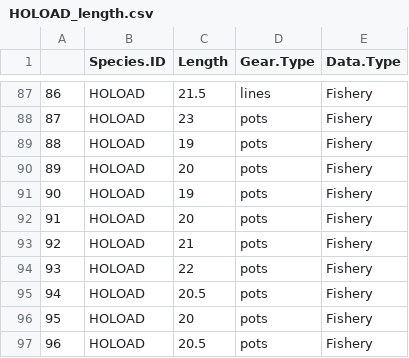
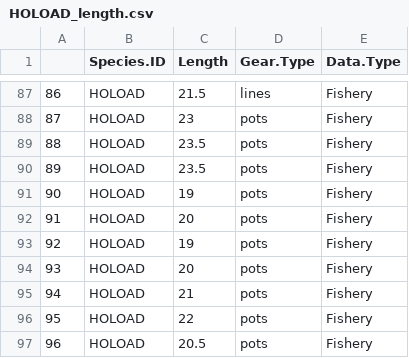
Before and after one commit to lennon-thomas/Montserrat-Length-Data, a CSV file: Sept_2016/Data/HOLOAD_length.csv, drawn as a sheet; only a part is shown, gaps mark what is left out; the shorter side is filled out with more unchanged rows; addresses are those after the commit; the diff names each change by its address in the sheet, - before the commit and + after, or states it on an @@ line.

```diff
--- a/Sept_2016/Data/HOLOAD_length.csv
+++ b/Sept_2016/Data/HOLOAD_length.csv
+row 89: 88 | HOLOAD | 23.5 | pots | Fishery
+row 90: 89 | HOLOAD | 23.5 | pots | Fishery
@@ column A renumbered from row 91 down @@
```
Also changed, not shown: Sept_2016/Data/ACANCO_length.csv, Sept_2016/Data/BALIVE_length.csv, 8 other files.
